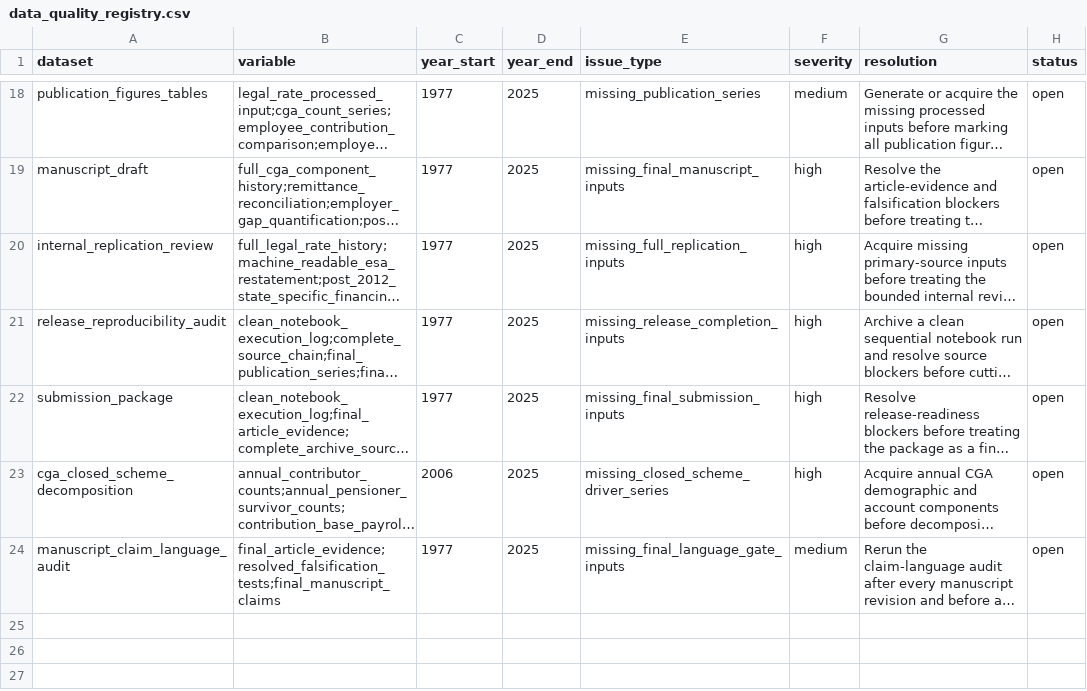
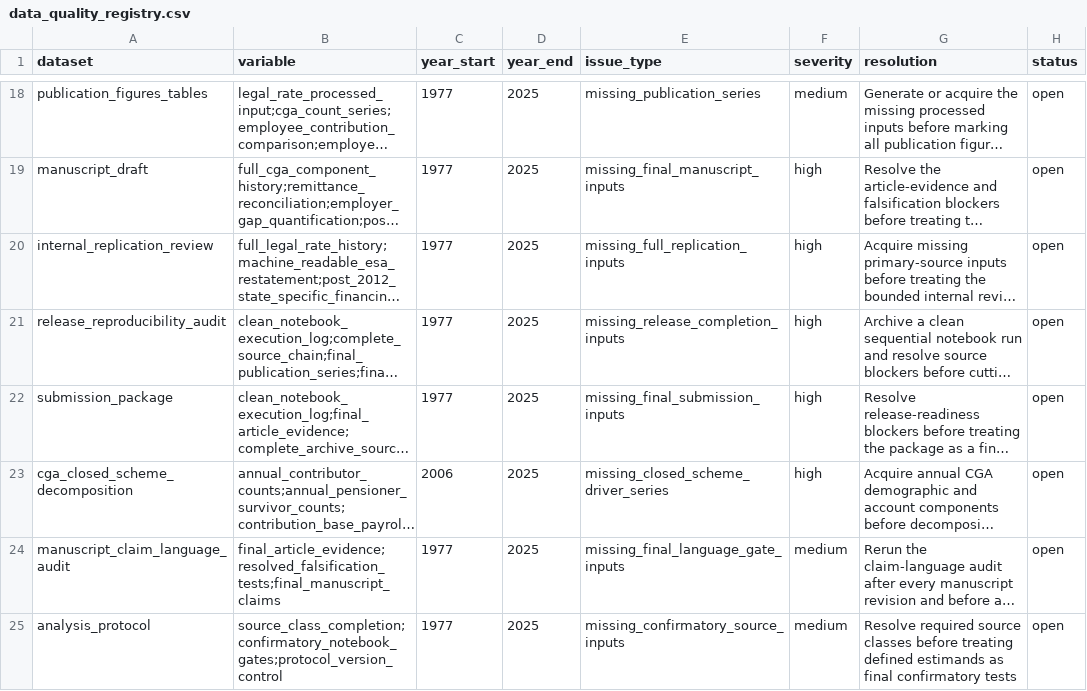
Before and after one commit to DiogoRibeiro7/portugal-public-pension-financing, a CSV file: evidence/data_quality_registry.csv, drawn as a sheet; only a part is shown, gaps mark what is left out; long unchanged cells end in …; the diff names each change by its address in the sheet, - before the commit and + after, or states it on an @@ line.

Commit message:
Add analysis protocol gate

```diff
--- a/evidence/data_quality_registry.csv
+++ b/evidence/data_quality_registry.csv
+row 25: analysis_protocol | source_class_completion;confirmatory_notebook_gates;protocol_version_control | 1977 | 2025 | missing_confirmatory_source_inputs | medium | Resolve required source classes before treating defined estimands as final confirmatory tests | open
```
Also changed, not shown: evidence/execution_registry.csv, 7 other files.
